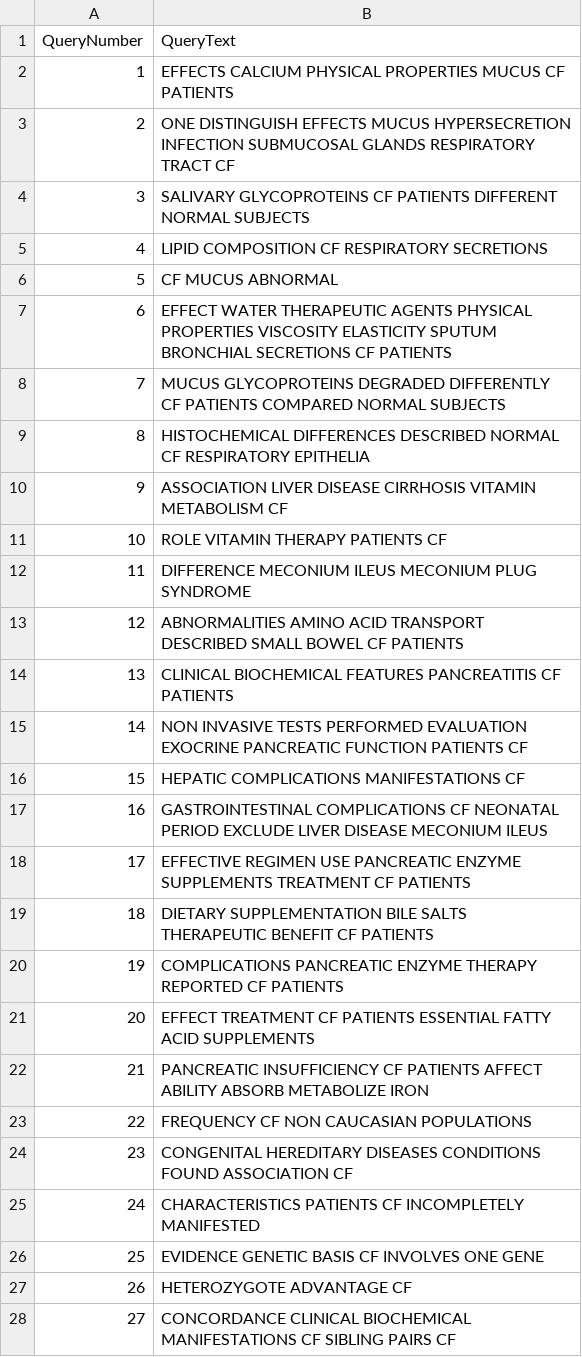
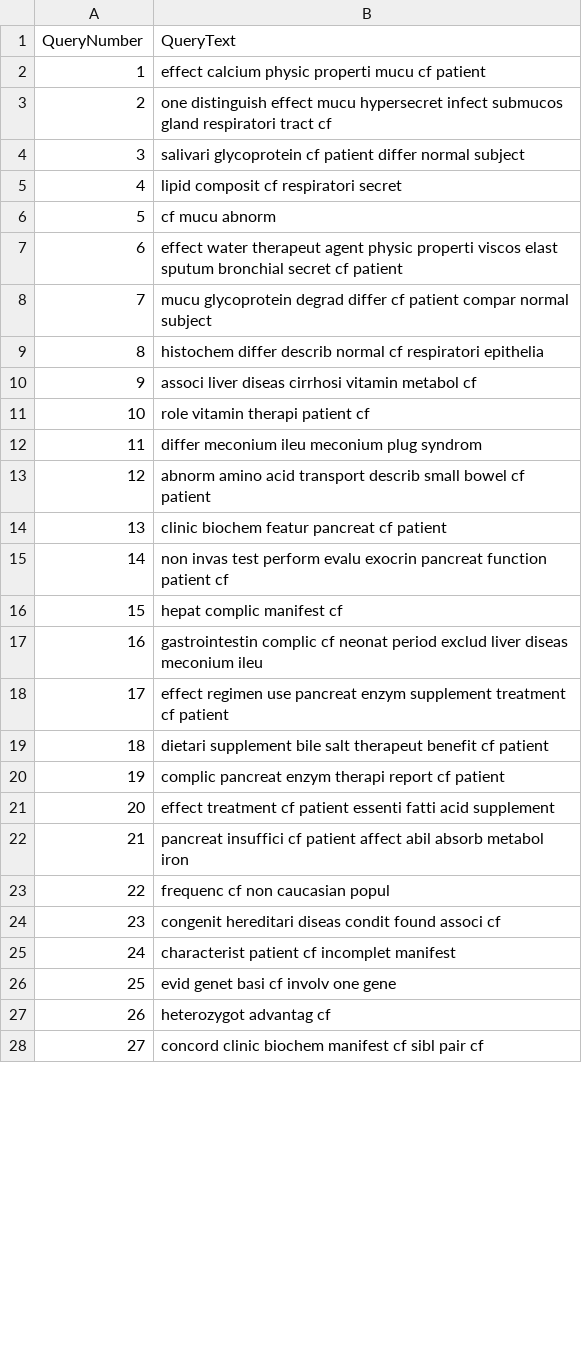
Before and after one commit to BarbaraCerqueira/Sistema-de-Recuperacao-em-Memoria, a CSV file: src/result/consultas.csv, drawn as a sheet; only a part is shown; the diff covers the shown part only.

```diff
--- a/src/result/consultas.csv
+++ b/src/result/consultas.csv
@@ -1,28 +1,28 @@
 QueryNumber;QueryText
-1;EFFECTS CALCIUM PHYSICAL PROPERTIES MUCUS CF PATIENTS
-2;ONE DISTINGUISH EFFECTS MUCUS HYPERSECRETION INFECTION SUBMUCOSAL GLANDS RESPIRATORY TRACT CF
-3;SALIVARY GLYCOPROTEINS CF PATIENTS DIFFERENT NORMAL SUBJECTS
-4;LIPID COMPOSITION CF RESPIRATORY SECRETIONS
-5;CF MUCUS ABNORMAL
-6;EFFECT WATER THERAPEUTIC AGENTS PHYSICAL PROPERTIES VISCOSITY ELASTICITY SPUTUM BRONCHIAL SECRETIONS CF PATIENTS
-7;MUCUS GLYCOPROTEINS DEGRADED DIFFERENTLY CF PATIENTS COMPARED NORMAL SUBJECTS
-8;HISTOCHEMICAL DIFFERENCES DESCRIBED NORMAL CF RESPIRATORY EPITHELIA
-9;ASSOCIATION LIVER DISEASE CIRRHOSIS VITAMIN METABOLISM CF
-10;ROLE VITAMIN THERAPY PATIENTS CF
-11;DIFFERENCE MECONIUM ILEUS MECONIUM PLUG SYNDROME
-12;ABNORMALITIES AMINO ACID TRANSPORT DESCRIBED SMALL BOWEL CF PATIENTS
-13;CLINICAL BIOCHEMICAL FEATURES PANCREATITIS CF PATIENTS
-14;NON INVASIVE TESTS PERFORMED EVALUATION EXOCRINE PANCREATIC FUNCTION PATIENTS CF
-15;HEPATIC COMPLICATIONS MANIFESTATIONS CF
-16;GASTROINTESTINAL COMPLICATIONS CF NEONATAL PERIOD EXCLUDE LIVER DISEASE MECONIUM ILEUS
-17;EFFECTIVE REGIMEN USE PANCREATIC ENZYME SUPPLEMENTS TREATMENT CF PATIENTS
-18;DIETARY SUPPLEMENTATION BILE SALTS THERAPEUTIC BENEFIT CF PATIENTS
-19;COMPLICATIONS PANCREATIC ENZYME THERAPY REPORTED CF PATIENTS
-20;EFFECT TREATMENT CF PATIENTS ESSENTIAL FATTY ACID SUPPLEMENTS
-21;PANCREATIC INSUFFICIENCY CF PATIENTS AFFECT ABILITY ABSORB METABOLIZE IRON
-22;FREQUENCY CF NON CAUCASIAN POPULATIONS
-23;CONGENITAL HEREDITARY DISEASES CONDITIONS FOUND ASSOCIATION CF
-24;CHARACTERISTICS PATIENTS CF INCOMPLETELY MANIFESTED
-25;EVIDENCE GENETIC BASIS CF INVOLVES ONE GENE
-26;HETEROZYGOTE ADVANTAGE CF
-27;CONCORDANCE CLINICAL BIOCHEMICAL MANIFESTATIONS CF SIBLING PAIRS CF
+1;effect calcium physic properti mucu cf patient
+2;one distinguish effect mucu hypersecret infect submucos gland respiratori tract cf
+3;salivari glycoprotein cf patient differ normal subject
+4;lipid composit cf respiratori secret
+5;cf mucu abnorm
+6;effect water therapeut agent physic properti viscos elast sputum bronchial secret cf patient
+7;mucu glycoprotein degrad differ cf patient compar normal subject
+8;histochem differ describ normal cf respiratori epithelia
+9;associ liver diseas cirrhosi vitamin metabol cf
+10;role vitamin therapi patient cf
+11;differ meconium ileu meconium plug syndrom
+12;abnorm amino acid transport describ small bowel cf patient
+13;clinic biochem featur pancreat cf patient
+14;non invas test perform evalu exocrin pancreat function patient cf
+15;hepat complic manifest cf
+16;gastrointestin complic cf neonat period exclud liver diseas meconium ileu
+17;effect regimen use pancreat enzym supplement treatment cf patient
+18;dietari supplement bile salt therapeut benefit cf patient
+19;complic pancreat enzym therapi report cf patient
+20;effect treatment cf patient essenti fatti acid supplement
+21;pancreat insuffici cf patient affect abil absorb metabol iron
+22;frequenc cf non caucasian popul
+23;congenit hereditari diseas condit found associ cf
+24;characterist patient cf incomplet manifest
+25;evid genet basi cf involv one gene
+26;heterozygot advantag cf
+27;concord clinic biochem manifest cf sibl pair cf
```
Also changed, not shown: 72 edited cells elsewhere in this file, 3 other files.
